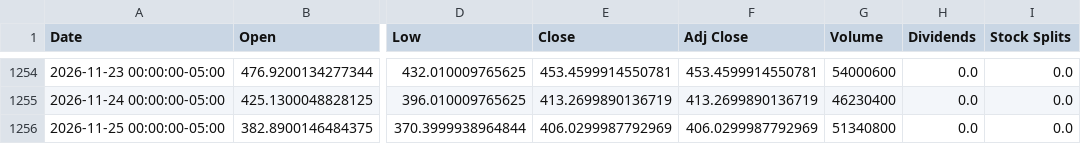
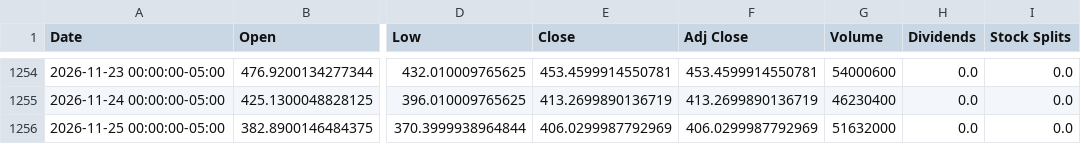
Before and after one commit to tomasricardo1999/Testeimages, a CSV file: dados_amd/amd_historico.csv, drawn as a sheet; only a part is shown, gaps mark what is left out; the diff names each change by its address in the sheet, - before the commit and + after, or states it on an @@ line.

```diff
--- a/dados_amd/amd_historico.csv
+++ b/dados_amd/amd_historico.csv
-G1256 (Volume): 51340800
+G1256 (Volume): 51632000
```
Also changed, not shown: dados_amd/amd_finviz.csv, dados_main/main_finviz.csv, 45 other files.
